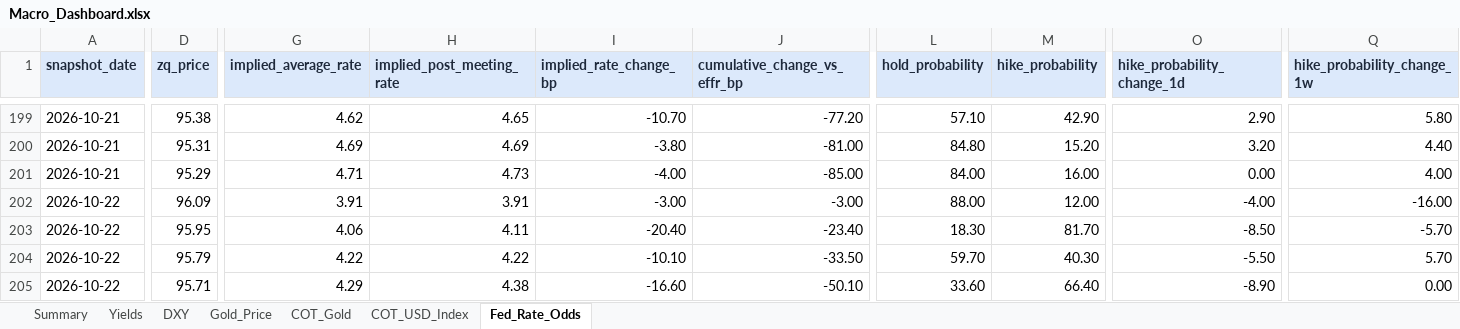
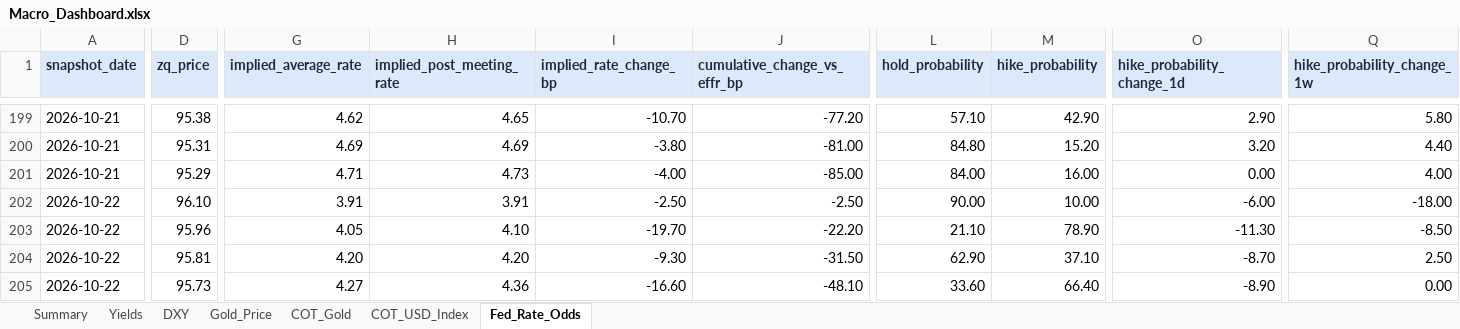
Before and after one commit to velourofficialdev/macro-data, an Excel workbook: docs/Macro_Dashboard.xlsx, sheet Fed_Rate_Odds, drawn as a sheet; only a part is shown, gaps mark what is left out; values as stored, in another font and other column widths than the file's, no borders; the diff covers the shown part only; the diff names each change by its address in the sheet, - before the commit and + after, or states it on an @@ line.

```diff
--- a/docs/Macro_Dashboard.xlsx (sheet Fed_Rate_Odds)
+++ b/docs/Macro_Dashboard.xlsx (sheet Fed_Rate_Odds)
-D202 (zq_price): 96.09
+D202 (zq_price): 96.10
-I202 (implied_rate_change_bp): -3.00
+I202 (implied_rate_change_bp): -2.50
-J202 (cumulative_change_vs_effr_bp): -3.00
+J202 (cumulative_change_vs_effr_bp): -2.50
-L202 (hold_probability): 88.00
+L202 (hold_probability): 90.00
-M202 (hike_probability): 12.00
+M202 (hike_probability): 10.00
-O202 (hike_probability_change_1d): -4.00
+O202 (hike_probability_change_1d): -6.00
-Q202 (hike_probability_change_1w): -16.00
+Q202 (hike_probability_change_1w): -18.00
-D203 (zq_price): 95.95
+D203 (zq_price): 95.96
-G203 (implied_average_rate): 4.06
+G203 (implied_average_rate): 4.05
-H203 (implied_post_meeting_rate): 4.11
+H203 (implied_post_meeting_rate): 4.10
-I203 (implied_rate_change_bp): -20.40
+I203 (implied_rate_change_bp): -19.70
-J203 (cumulative_change_vs_effr_bp): -23.40
+J203 (cumulative_change_vs_effr_bp): -22.20
-L203 (hold_probability): 18.30
+L203 (hold_probability): 21.10
-M203 (hike_probability): 81.70
+M203 (hike_probability): 78.90
-O203 (hike_probability_change_1d): -8.50
+O203 (hike_probability_change_1d): -11.30
-Q203 (hike_probability_change_1w): -5.70
+Q203 (hike_probability_change_1w): -8.50
-D204 (zq_price): 95.79
+D204 (zq_price): 95.81
-G204 (implied_average_rate): 4.22
+G204 (implied_average_rate): 4.20
-H204 (implied_post_meeting_rate): 4.22
+H204 (implied_post_meeting_rate): 4.20
-I204 (implied_rate_change_bp): -10.10
+I204 (implied_rate_change_bp): -9.30
-J204 (cumulative_change_vs_effr_bp): -33.50
+J204 (cumulative_change_vs_effr_bp): -31.50
-L204 (hold_probability): 59.70
+L204 (hold_probability): 62.90
-M204 (hike_probability): 40.30
+M204 (hike_probability): 37.10
-O204 (hike_probability_change_1d): -5.50
+O204 (hike_probability_change_1d): -8.70
-Q204 (hike_probability_change_1w): 5.70
+Q204 (hike_probability_change_1w): 2.50
-D205 (zq_price): 95.71
+D205 (zq_price): 95.73
-G205 (implied_average_rate): 4.29
+G205 (implied_average_rate): 4.27
-H205 (implied_post_meeting_rate): 4.38
+H205 (implied_post_meeting_rate): 4.36
-J205 (cumulative_change_vs_effr_bp): -50.10
+J205 (cumulative_change_vs_effr_bp): -48.10
```
Also changed, not shown: 27 edited cells elsewhere in this sheet, sheet Summary, sheet DXY, sheet Gold_Price, 19 other files.
